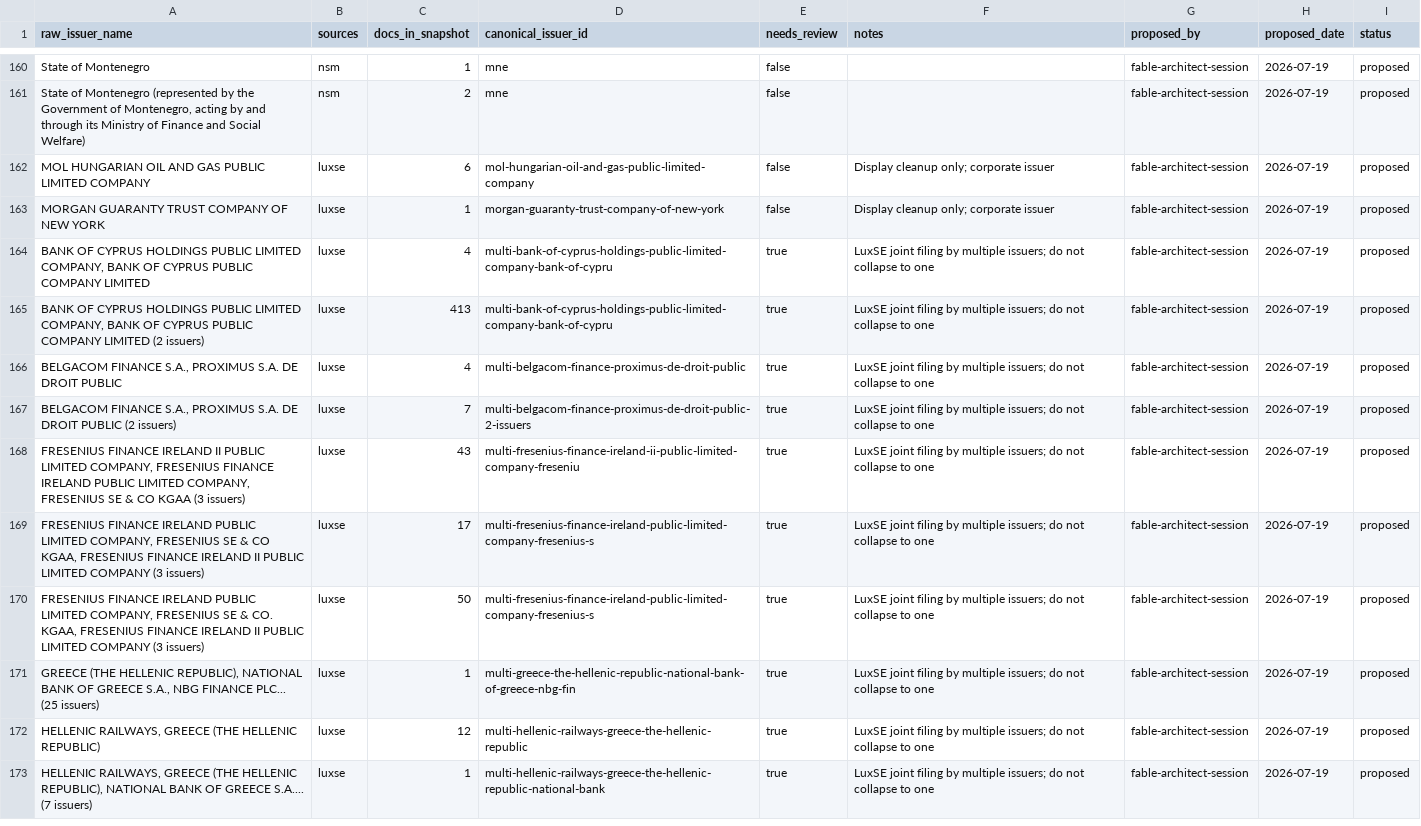
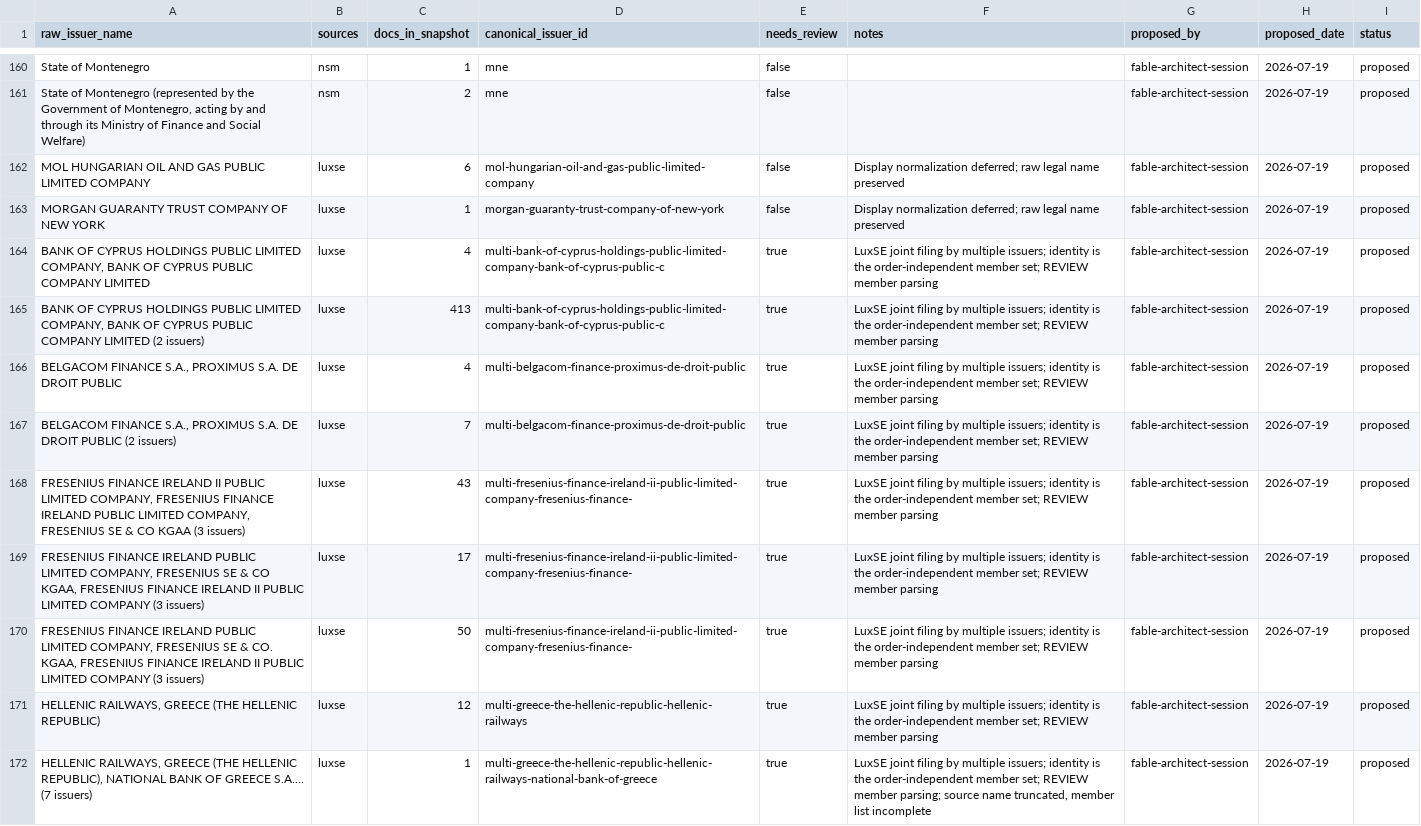
Before and after one commit to Teal-Insights/sovereign-prospectus-corpus, a CSV file: src/corpus/reference/data/issuer_canonical.csv, drawn as a sheet; only a part is shown, gaps mark what is left out; removed rows and columns are numbered as before the commit, all else as after; the diff covers the shown part only; the diff names each change by its address in the sheet, - before the commit and + after, or states it on an @@ line.

```diff
--- a/src/corpus/reference/data/issuer_canonical.csv
+++ b/src/corpus/reference/data/issuer_canonical.csv
-F162:F163 (notes): Display cleanup only; corporate issuer
+F162:F163 (notes): Display normalization deferred; raw legal name preserved
-D164:D165 (canonical_issuer_id): multi-bank-of-cyprus-holdings-public-limited-company-bank-of-cypru
+D164:D165 (canonical_issuer_id): multi-bank-of-cyprus-holdings-public-limited-company-bank-of-cyprus-public-c
-F164:F170 (notes): …multiple issuers; do not collapse to one
+F164:F170 (notes): …multiple issuers; identity is the order-independent member set; REVIEW member parsing
-D167 (canonical_issuer_id): multi-belgacom-finance-proximus-de-droit-public-2-issuers
+D167 (canonical_issuer_id): multi-belgacom-finance-proximus-de-droit-public
-D168 (canonical_issuer_id): multi-fresenius-finance-ireland-ii-public-limited-company-freseniu
+D168 (canonical_issuer_id): multi-fresenius-finance-ireland-ii-public-limited-company-fresenius-finance-
-D169:D170 (canonical_issuer_id): multi-fresenius-finance-ireland-public-limited-company-fresenius-s
+D169:D170 (canonical_issuer_id): multi-fresenius-finance-ireland-ii-public-limited-company-fresenius-finance-
-row 171: GREECE (THE HELLENIC REPUBLIC), NATIONAL BANK OF GREECE S.A., NBG FINANCE PLC... (25 issuers) | luxse | 1 | multi-greece-the-hellenic-republic-national-bank-of-greece-nbg-fin | true | LuxSE joint filing by multiple issuers; do not collapse to one | fable-architect-session | 2026-07-19 | proposed
-D171 (canonical_issuer_id): multi-hellenic-railways-greece-the-hellenic-republic
+D171 (canonical_issuer_id): multi-greece-the-hellenic-republic-hellenic-railways
-F171 (notes): …multiple issuers; do not collapse to one
+F171 (notes): …multiple issuers; identity is the order-independent member set; REVIEW member parsing
-D172 (canonical_issuer_id): multi-hellenic-railways-greece-the-hellenic-republic-national-bank
+D172 (canonical_issuer_id): multi-greece-the-hellenic-republic-hellenic-railways-national-bank-of-greece
-F172 (notes): …multiple issuers; do not collapse to one
+F172 (notes): …multiple issuers; identity is the order-independent member set; REVIEW member parsing; source name truncated, member list incomplete
```
Also changed, not shown: 4 added rows, 3 removed rows and 36 edited cells elsewhere in this file, src/corpus/reference/data/doc_class_map.csv, src/corpus/reference/data/doc_class_title_rules.csv, 5 other files.
